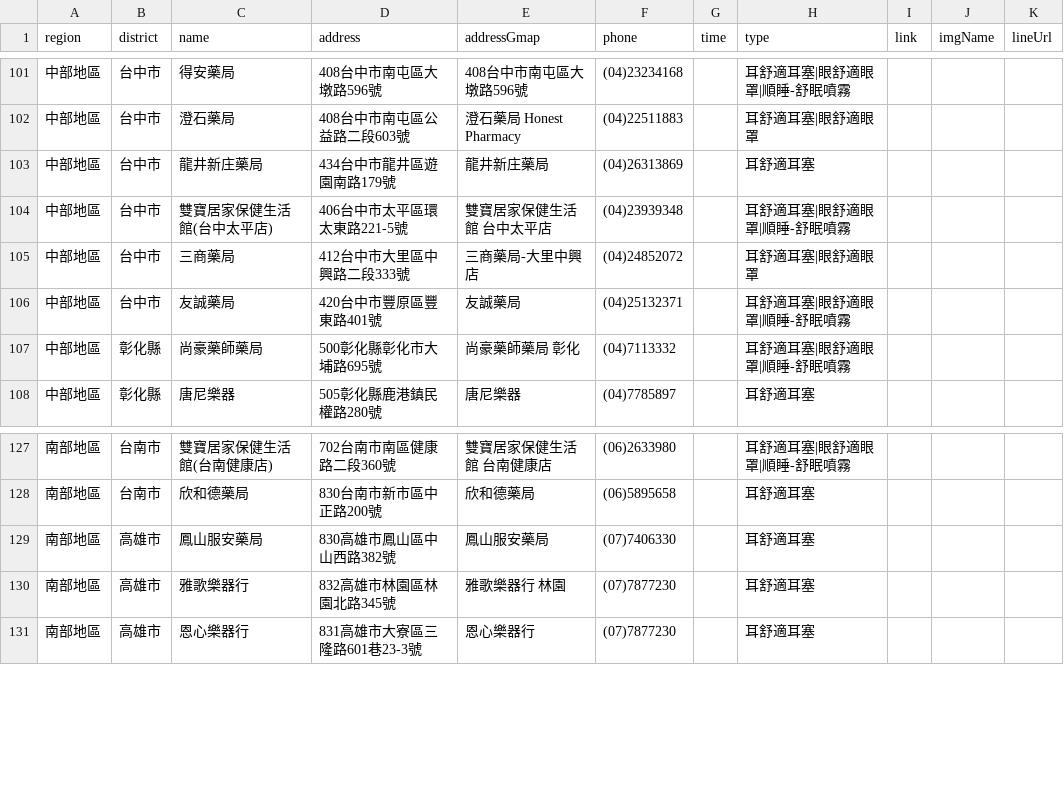
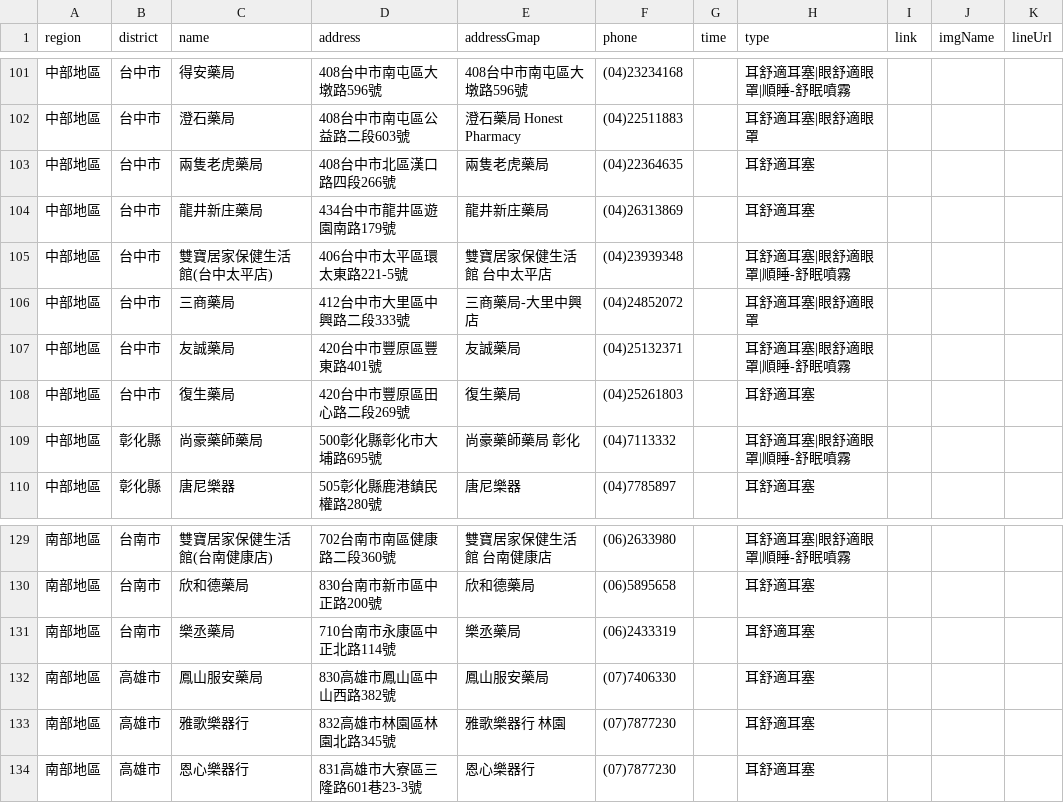
Before and after one commit to Jim-Chang/acousdea-sale-place-public, a CSV file: place/place.csv, drawn as a sheet; only a part is shown, gaps mark what is left out; the diff names each change by its address in the sheet, - before the commit and + after, or states it on an @@ line.

Commit message:
update

```diff
--- a/place/place.csv
+++ b/place/place.csv
+row 103: 中部地區 | 台中市 | 兩隻老虎藥局 | 408台中市北區漢口路四段266號 | 兩隻老虎藥局 | (04)22364635 |  | 耳舒適耳塞
+row 108: 中部地區 | 台中市 | 復生藥局 | 420台中市豐原區田心路二段269號 | 復生藥局 | (04)25261803 |  | 耳舒適耳塞
+row 131: 南部地區 | 台南市 | 樂丞藥局 | 710台南市永康區中正北路114號 | 樂丞藥局 | (06)2433319 |  | 耳舒適耳塞
```
